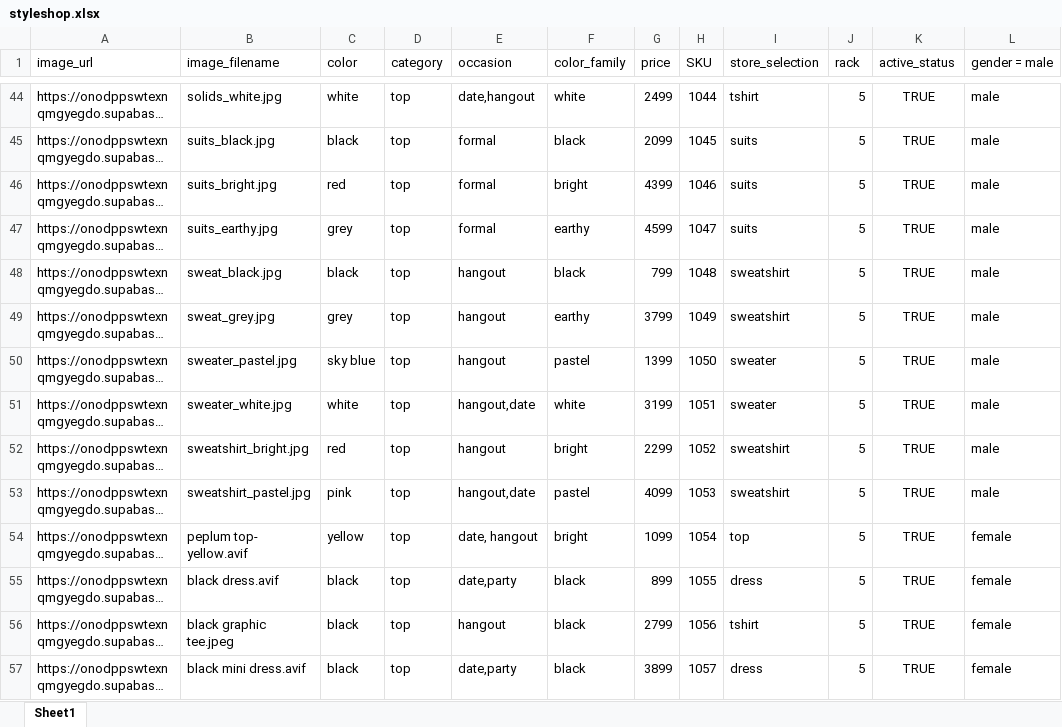
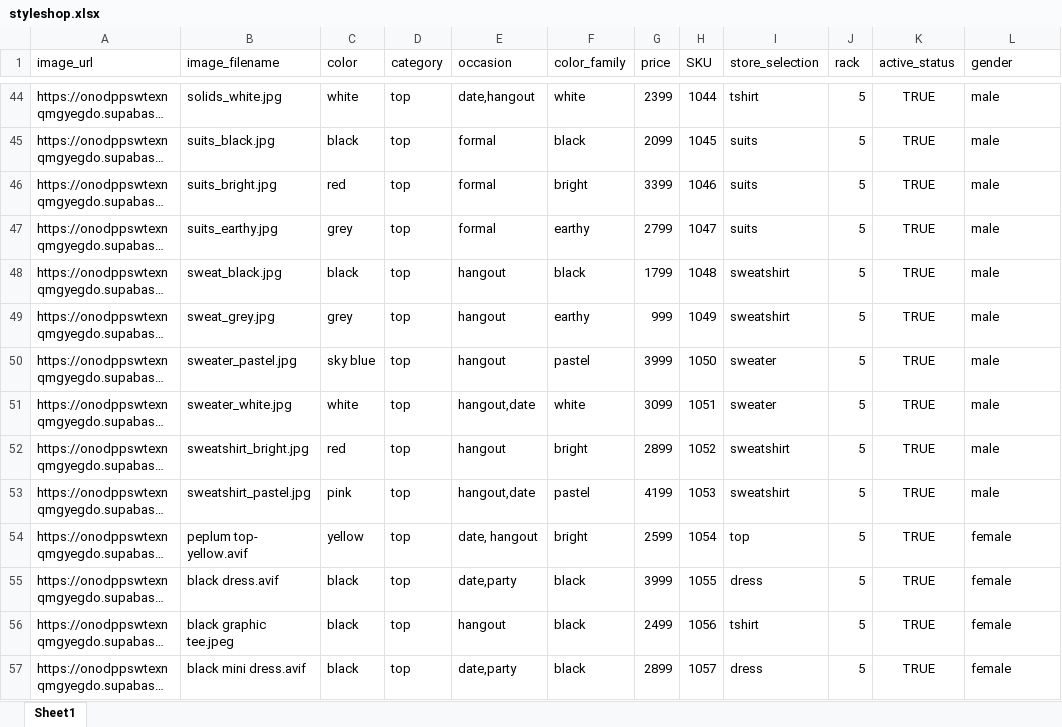
Before and after one commit to aryannn15/styleshop_backend, an Excel workbook: styleshop.xlsx, sheet Sheet1, drawn as a sheet; only a part is shown, gaps mark what is left out; long unchanged cells end in …; values as stored, in another font and other column widths than the file's, no borders; the diff covers the shown part only; the diff names each change by its address in the sheet, - before the commit and + after, or states it on an @@ line.

```diff
--- a/styleshop.xlsx (sheet Sheet1)
+++ b/styleshop.xlsx (sheet Sheet1)
-L1: gender = male
+L1: gender
-G44 (price): 2499
+G44 (price): 2399
-G46 (price): 4399
+G46 (price): 3399
-G47 (price): 4599
+G47 (price): 2799
-G48 (price): 799
+G48 (price): 1799
-G49 (price): 3799
+G49 (price): 999
-G50 (price): 1399
+G50 (price): 3999
-G51 (price): 3199
+G51 (price): 3099
-G52 (price): 2299
+G52 (price): 2899
-G53 (price): 4099
+G53 (price): 4199
-G54 (price): 1099
+G54 (price): 2599
-G55 (price): 899
+G55 (price): 3999
-G56 (price): 2799
+G56 (price): 2499
-G57 (price): 3899
+G57 (price): 2899
```
Also changed, not shown: 54 edited cells elsewhere in this sheet, hidden cells.
